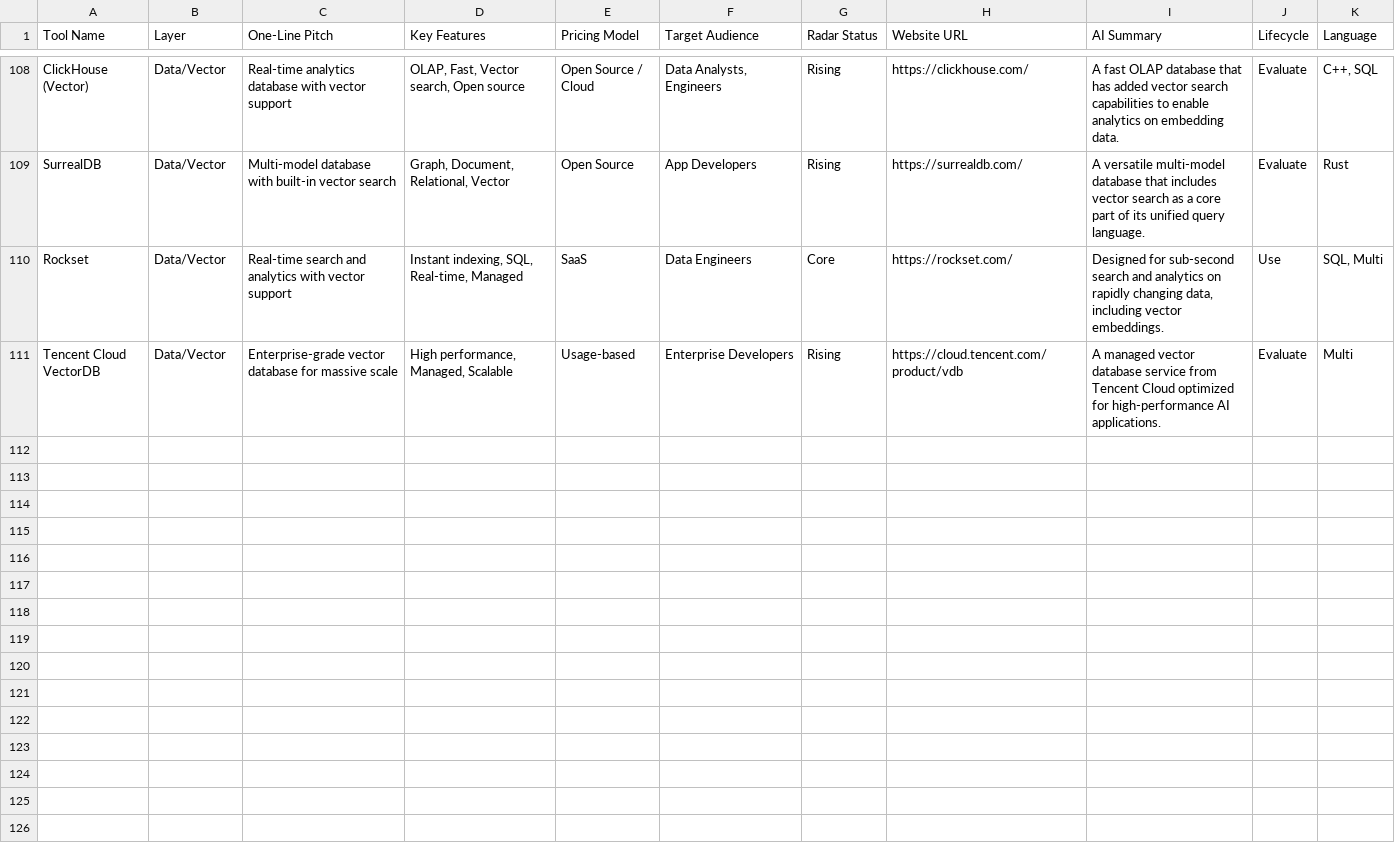
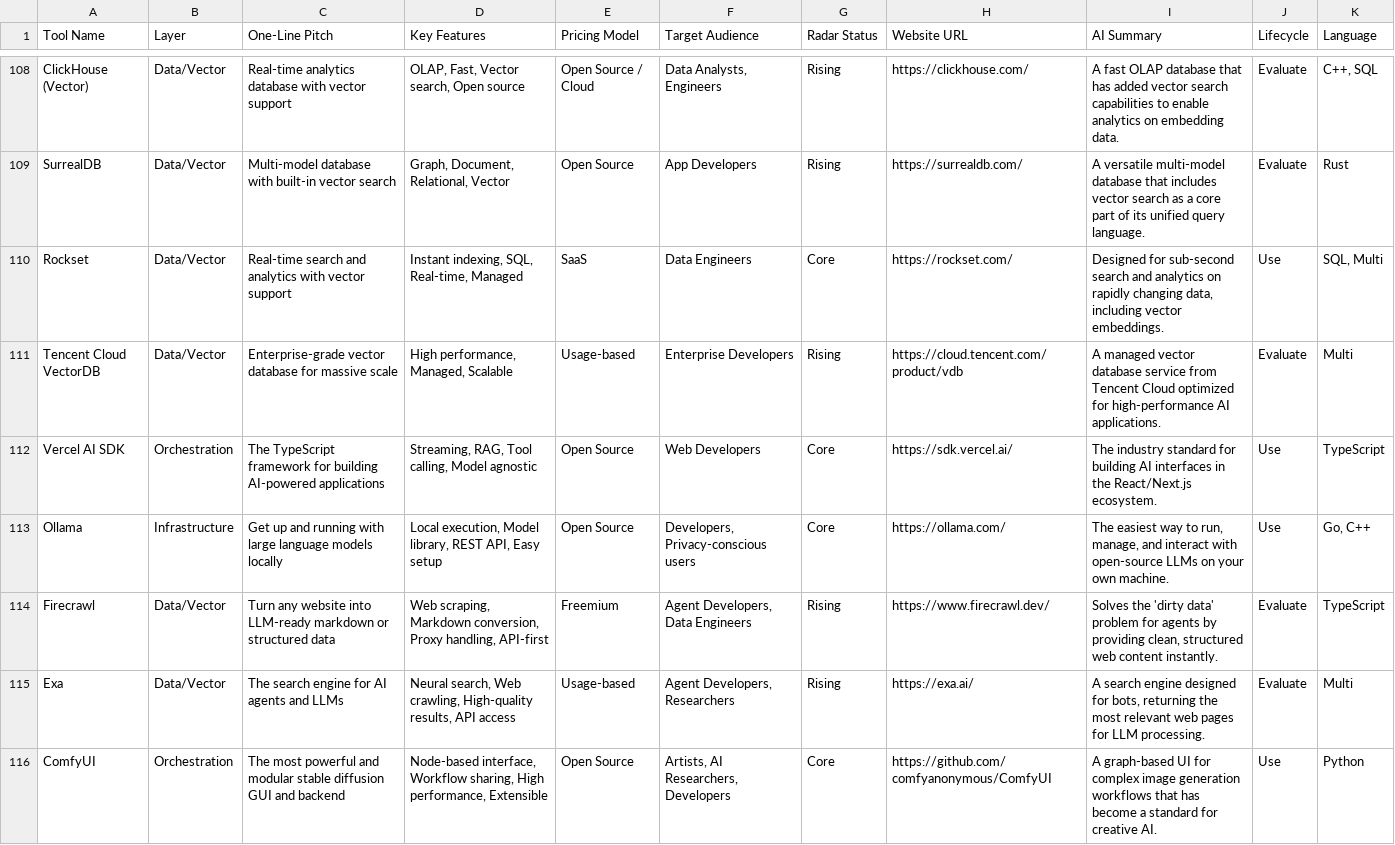
Before and after one commit to mrqc/aistackradar.dev, a CSV file: radar-data.csv, drawn as a sheet; only a part is shown, gaps mark what is left out; the diff covers the shown part only; the diff names each change by its address in the sheet, - before the commit and + after, or states it on an @@ line.

Commit message:
add new tools

```diff
--- a/radar-data.csv
+++ b/radar-data.csv
+row 112: Vercel AI SDK | Orchestration | The TypeScript framework for building AI-powered applications | Streaming, RAG, Tool calling, Model agnostic | Open Source | Web Developers | Core | https://sdk.vercel.ai/ | The industry standard for building AI interfaces in the React/Next.js ecosystem. | Use | TypeScript
+row 113: Ollama | Infrastructure | Get up and running with large language models locally | Local execution, Model library, REST API, Easy setup | Open Source | Developers, Privacy-conscious users | Core | https://ollama.com/ | The easiest way to run, manage, and interact with open-source LLMs on your own machine. | Use | Go, C++
+row 114: Firecrawl | Data/Vector | Turn any website into LLM-ready markdown or structured data | Web scraping, Markdown conversion, Proxy handling, API-first | Freemium | Agent Developers, Data Engineers | Rising | https://www.firecrawl.dev/ | Solves the 'dirty data' problem for agents by providing clean, structured web content instantly. | Evaluate | TypeScript
+row 115: Exa | Data/Vector | The search engine for AI agents and LLMs | Neural search, Web crawling, High-quality results, API access | Usage-based | Agent Developers, Researchers | Rising | https://exa.ai/ | A search engine designed for bots, returning the most relevant web pages for LLM processing. | Evaluate | Multi
+row 116: ComfyUI | Orchestration | The most powerful and modular stable diffusion GUI and backend | Node-based interface, Workflow sharing, High performance, Extensible | Open Source | Artists, AI Researchers, Developers | Core | https://github.com/comfyanonymous/ComfyUI | A graph-based UI for complex image generation workflows that has become a standard for creative AI. | Use | Python
```
Also changed, not shown: 5 added rows elsewhere in this file.
